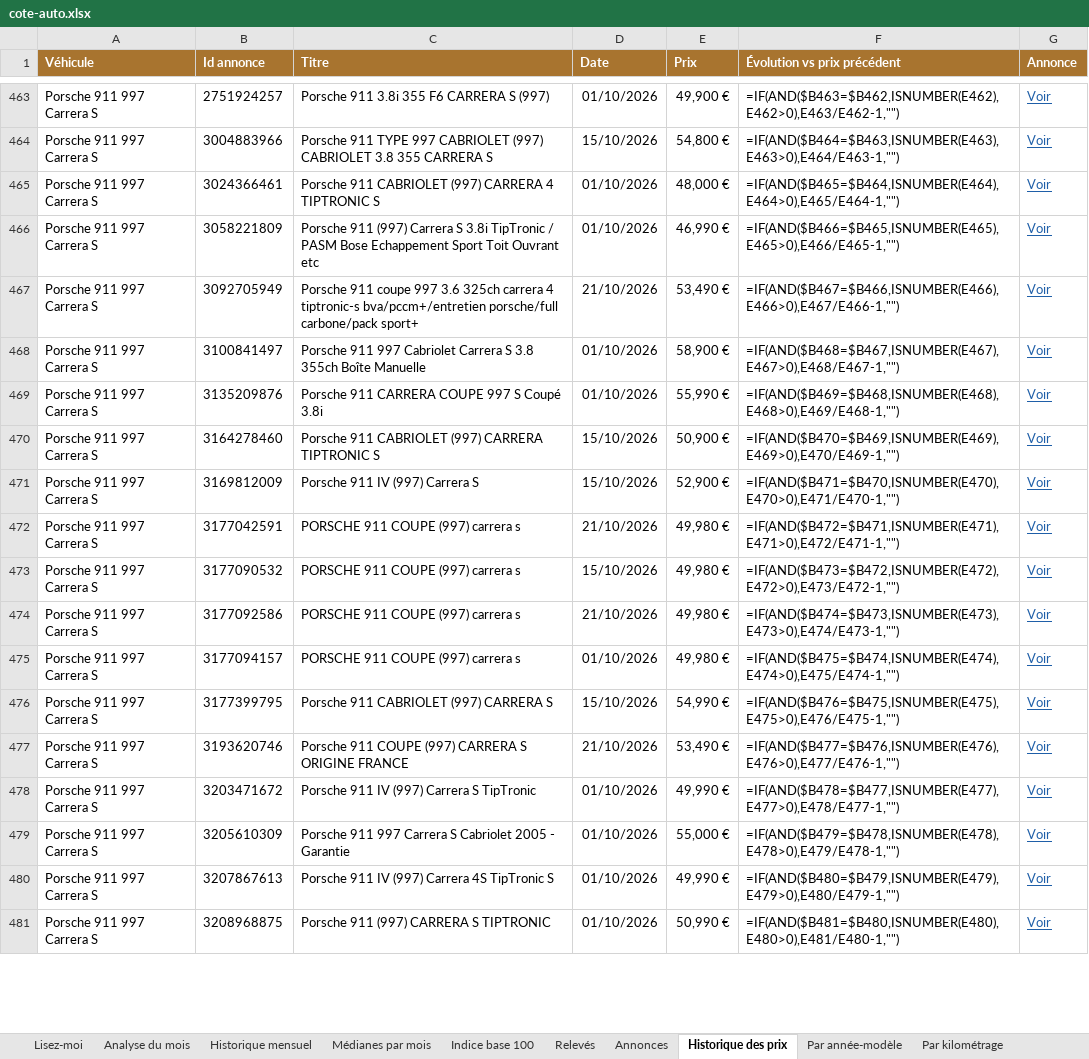
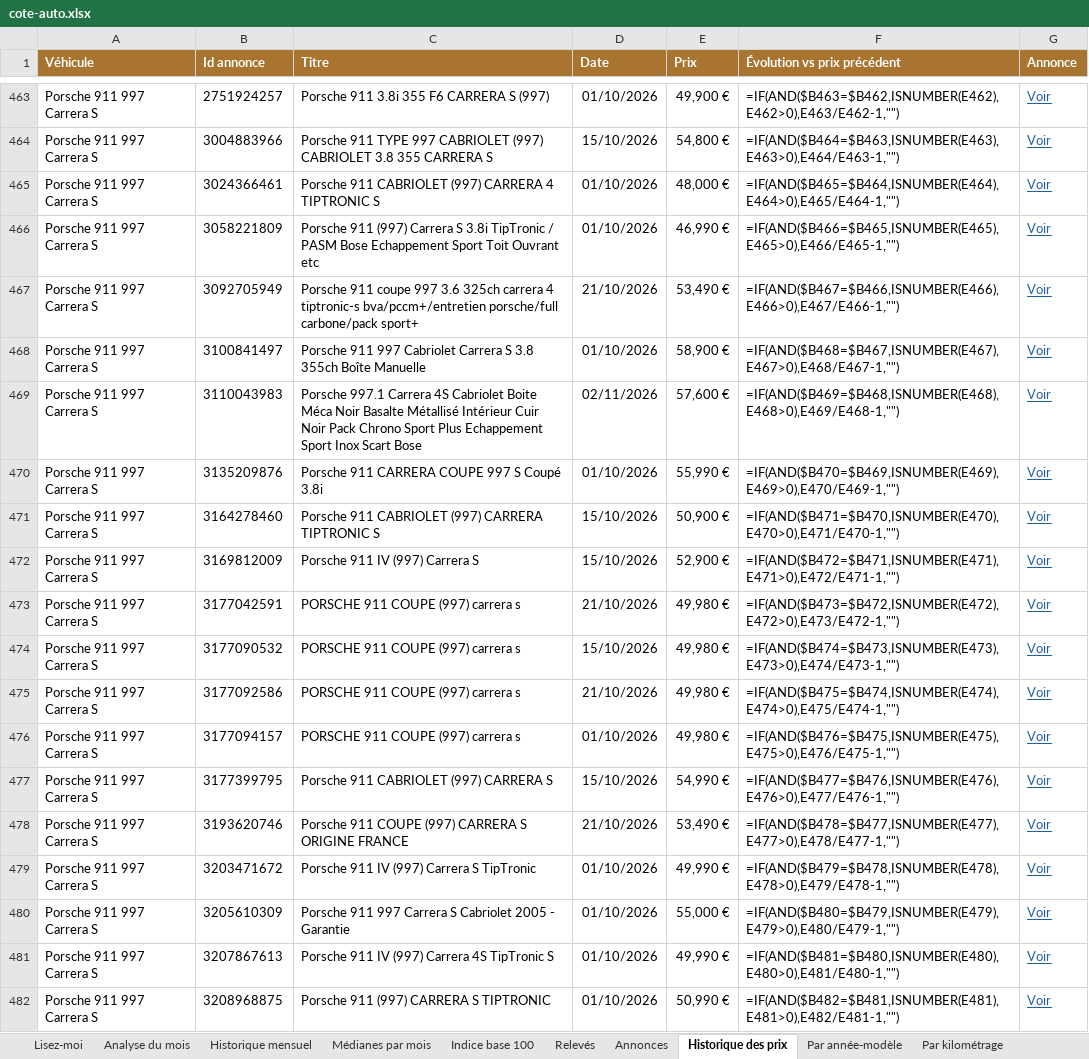
Before and after one commit to mattchampavier-ui/cote-auto, an Excel workbook: cote-auto.xlsx, sheet Historique des prix, drawn as a sheet; only a part is shown, gaps mark what is left out; values as stored, in another font and other column widths than the file's, no borders; formulas without a stored value are shown as written; addresses are those after the commit; the diff covers the shown part only; the diff names each change by its address in the sheet, - before the commit and + after, or states it on an @@ line.

```diff
--- a/cote-auto.xlsx (sheet Historique des prix)
+++ b/cote-auto.xlsx (sheet Historique des prix)
+row 469: Porsche 911 997 Carrera S | 3110043983 | Porsche 997.1 Carrera 4S Cabriolet Boite Méca Noir Basalte Métallisé Intérieur Cuir Noir Pack Chrono Sport Plus Echappement Sport Inox Scart Bose | 02/11/2026 | 57,600 € | =IF(AND($B469=$B468,ISNUMBER(E468),E468>0),E469/E468-1,"") | Voir
-F470 (Évolution vs prix précédent): =IF(AND($B469=$B468,ISNUMBER(E468),E468>0),E469/E468-1,"")
+F470 (Évolution vs prix précédent): =IF(AND($B470=$B469,ISNUMBER(E469),E469>0),E470/E469-1,"")
-F471 (Évolution vs prix précédent): =IF(AND($B470=$B469,ISNUMBER(E469),E469>0),E470/E469-1,"")
+F471 (Évolution vs prix précédent): =IF(AND($B471=$B470,ISNUMBER(E470),E470>0),E471/E470-1,"")
-F472 (Évolution vs prix précédent): =IF(AND($B471=$B470,ISNUMBER(E470),E470>0),E471/E470-1,"")
+F472 (Évolution vs prix précédent): =IF(AND($B472=$B471,ISNUMBER(E471),E471>0),E472/E471-1,"")
-F473 (Évolution vs prix précédent): =IF(AND($B472=$B471,ISNUMBER(E471),E471>0),E472/E471-1,"")
+F473 (Évolution vs prix précédent): =IF(AND($B473=$B472,ISNUMBER(E472),E472>0),E473/E472-1,"")
-F474 (Évolution vs prix précédent): =IF(AND($B473=$B472,ISNUMBER(E472),E472>0),E473/E472-1,"")
+F474 (Évolution vs prix précédent): =IF(AND($B474=$B473,ISNUMBER(E473),E473>0),E474/E473-1,"")
-F475 (Évolution vs prix précédent): =IF(AND($B474=$B473,ISNUMBER(E473),E473>0),E474/E473-1,"")
+F475 (Évolution vs prix précédent): =IF(AND($B475=$B474,ISNUMBER(E474),E474>0),E475/E474-1,"")
-F476 (Évolution vs prix précédent): =IF(AND($B475=$B474,ISNUMBER(E474),E474>0),E475/E474-1,"")
+F476 (Évolution vs prix précédent): =IF(AND($B476=$B475,ISNUMBER(E475),E475>0),E476/E475-1,"")
-F477 (Évolution vs prix précédent): =IF(AND($B476=$B475,ISNUMBER(E475),E475>0),E476/E475-1,"")
+F477 (Évolution vs prix précédent): =IF(AND($B477=$B476,ISNUMBER(E476),E476>0),E477/E476-1,"")
-F478 (Évolution vs prix précédent): =IF(AND($B477=$B476,ISNUMBER(E476),E476>0),E477/E476-1,"")
+F478 (Évolution vs prix précédent): =IF(AND($B478=$B477,ISNUMBER(E477),E477>0),E478/E477-1,"")
-F479 (Évolution vs prix précédent): =IF(AND($B478=$B477,ISNUMBER(E477),E477>0),E478/E477-1,"")
+F479 (Évolution vs prix précédent): =IF(AND($B479=$B478,ISNUMBER(E478),E478>0),E479/E478-1,"")
-F480 (Évolution vs prix précédent): =IF(AND($B479=$B478,ISNUMBER(E478),E478>0),E479/E478-1,"")
+F480 (Évolution vs prix précédent): =IF(AND($B480=$B479,ISNUMBER(E479),E479>0),E480/E479-1,"")
-F481 (Évolution vs prix précédent): =IF(AND($B480=$B479,ISNUMBER(E479),E479>0),E480/E479-1,"")
+F481 (Évolution vs prix précédent): =IF(AND($B481=$B480,ISNUMBER(E480),E480>0),E481/E480-1,"")
-F482 (Évolution vs prix précédent): =IF(AND($B481=$B480,ISNUMBER(E480),E480>0),E481/E480-1,"")
+F482 (Évolution vs prix précédent): =IF(AND($B482=$B481,ISNUMBER(E481),E481>0),E482/E481-1,"")
```
Also changed, not shown: 13 added rows and 363 edited cells elsewhere in this sheet, sheet Annonces, sheet Par année-modèle, sheet Par kilométrage, sheet Analyse du mois, sheet Médianes par mois, sheet Historique mensuel, 3 more sheets, 2 other files.
